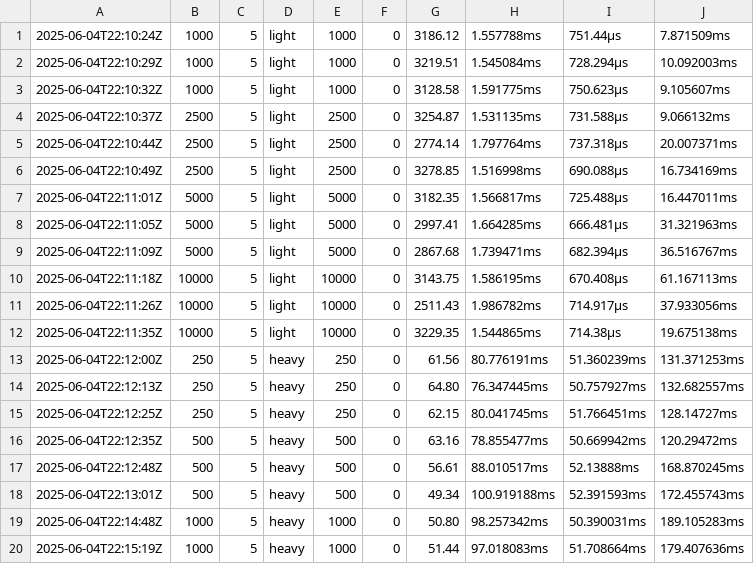
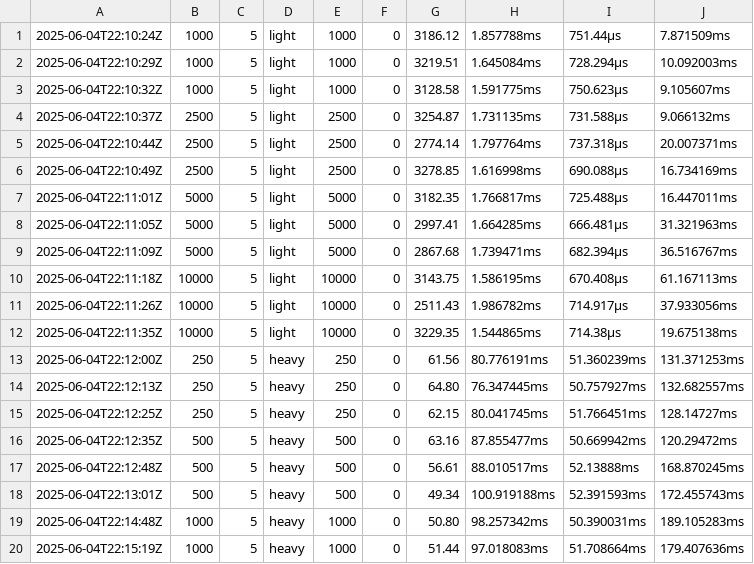
Before and after one commit to perpetua1g0d/bmstu-diploma, a CSV file: src/research/new_query/results_auth.csv (was src/research/new_query/results2.csv), drawn as a sheet.

```diff
--- a/src/research/new_query/results2.csv
+++ b/src/research/new_query/results_auth.csv
@@ -1,8 +1,8 @@
-2025-06-04T22:10:24Z,1000,5,light,1000,0,3186.12,1.557788ms,751.44µs,7.871509ms
-2025-06-04T22:10:29Z,1000,5,light,1000,0,3219.51,1.545084ms,728.294µs,10.092003ms
+2025-06-04T22:10:24Z,1000,5,light,1000,0,3186.12,1.857788ms,751.44µs,7.871509ms
+2025-06-04T22:10:29Z,1000,5,light,1000,0,3219.51,1.645084ms,728.294µs,10.092003ms
 2025-06-04T22:10:32Z,1000,5,light,1000,0,3128.58,1.591775ms,750.623µs,9.105607ms
-2025-06-04T22:10:37Z,2500,5,light,2500,0,3254.87,1.531135ms,731.588µs,9.066132ms
+2025-06-04T22:10:37Z,2500,5,light,2500,0,3254.87,1.731135ms,731.588µs,9.066132ms
 2025-06-04T22:10:44Z,2500,5,light,2500,0,2774.14,1.797764ms,737.318µs,20.007371ms
-2025-06-04T22:10:49Z,2500,5,light,2500,0,3278.85,1.516998ms,690.088µs,16.734169ms
-2025-06-04T22:11:01Z,5000,5,light,5000,0,3182.35,1.566817ms,725.488µs,16.447011ms
+2025-06-04T22:10:49Z,2500,5,light,2500,0,3278.85,1.616998ms,690.088µs,16.734169ms
+2025-06-04T22:11:01Z,5000,5,light,5000,0,3182.35,1.766817ms,725.488µs,16.447011ms
 2025-06-04T22:11:05Z,5000,5,light,5000,0,2997.41,1.664285ms,666.481µs,31.321963ms
@@ -15,3 +15,3 @@
 2025-06-04T22:12:25Z,250,5,heavy,250,0,62.15,80.041745ms,51.766451ms,128.14727ms
-2025-06-04T22:12:35Z,500,5,heavy,500,0,63.16,78.855477ms,50.669942ms,120.29472ms
+2025-06-04T22:12:35Z,500,5,heavy,500,0,63.16,87.855477ms,50.669942ms,120.29472ms
 2025-06-04T22:12:48Z,500,5,heavy,500,0,56.61,88.010517ms,52.13888ms,168.870245ms
```
Also changed, not shown: src/research/new_query/results_disabled.csv, 3 other files.
